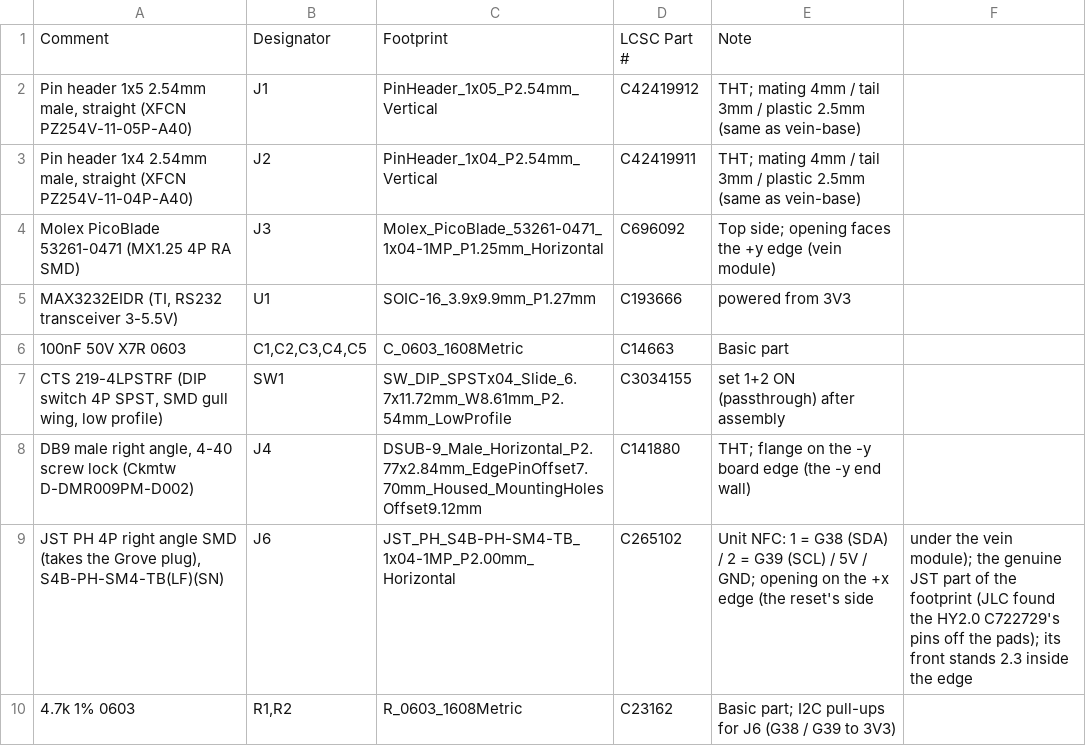
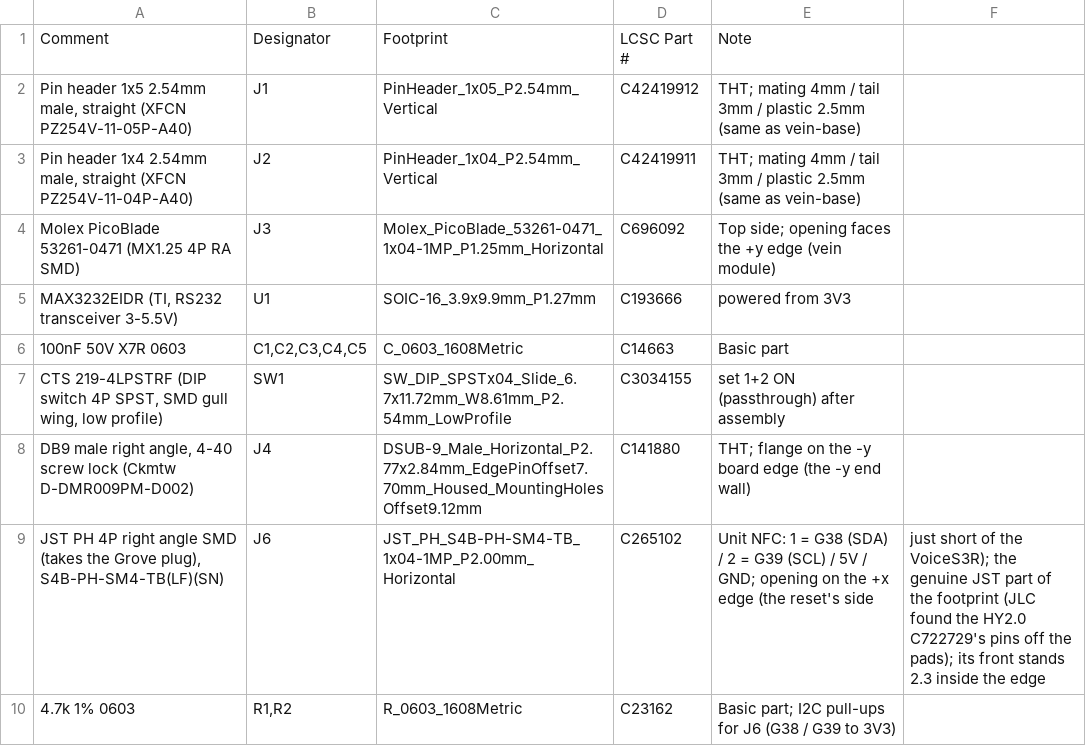
Before and after one commit to ippoan/vein-base, a CSV file: pcb/station_board/jlc_bom_sw130.csv, drawn as a sheet.

```diff
--- a/pcb/station_board/jlc_bom_sw130.csv
+++ b/pcb/station_board/jlc_bom_sw130.csv
@@ -8,3 +8,3 @@ Molex PicoBlade 53261-0471 (MX1.25 4P RA SMD),J3,Molex_PicoBlade_53261-0471_1x04
 "DB9 male right angle, 4-40 screw lock (Ckmtw D-DMR009PM-D002)",J4,DSUB-9_Male_Horizontal_P2.77x2.84mm_EdgePinOffset7.70mm_Housed_MountingHolesOffset9.12mm,C141880,THT; flange on the -y board edge (the -y end wall)
-"JST PH 4P right angle SMD (takes the Grove plug), S4B-PH-SM4-TB(LF)(SN)",J6,JST_PH_S4B-PH-SM4-TB_1x04-1MP_P2.00mm_Horizontal,C265102,Unit NFC: 1 = G38 (SDA) / 2 = G39 (SCL) / 5V / GND; opening on the +x edge (the reset's side, under the vein module); the genuine JST part of the footprint (JLC found the HY2.0 C722729's pins off the pads); its front stands 2.3 inside the edge
+"JST PH 4P right angle SMD (takes the Grove plug), S4B-PH-SM4-TB(LF)(SN)",J6,JST_PH_S4B-PH-SM4-TB_1x04-1MP_P2.00mm_Horizontal,C265102,Unit NFC: 1 = G38 (SDA) / 2 = G39 (SCL) / 5V / GND; opening on the +x edge (the reset's side, just short of the VoiceS3R); the genuine JST part of the footprint (JLC found the HY2.0 C722729's pins off the pads); its front stands 2.3 inside the edge
 "4.7k 1% 0603","R1,R2",R_0603_1608Metric,C23162,Basic part; I2C pull-ups for J6 (G38 / G39 to 3V3)
```
Also changed, not shown: 5 other files.
